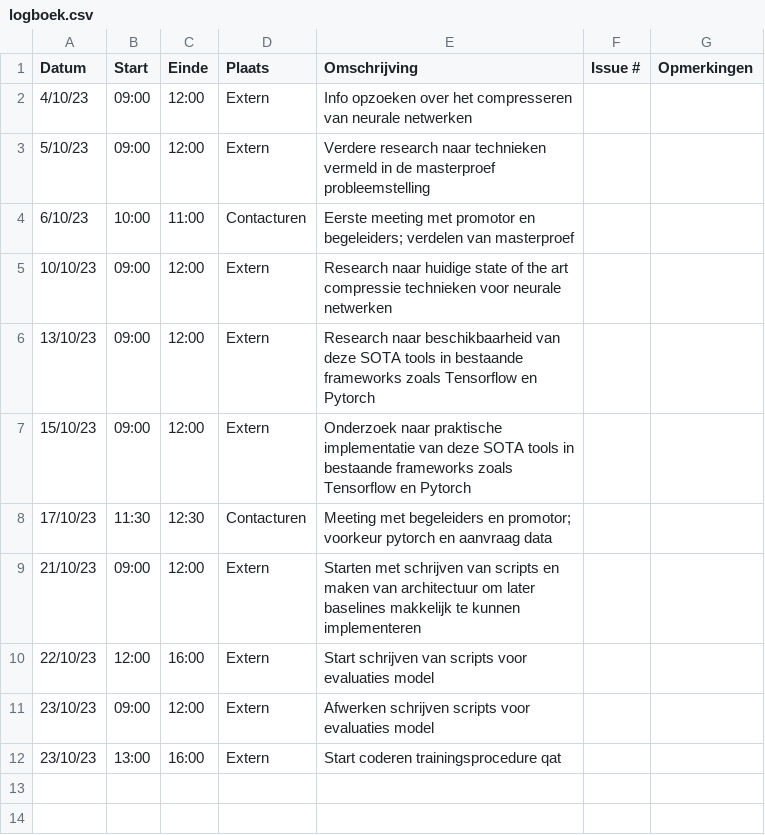
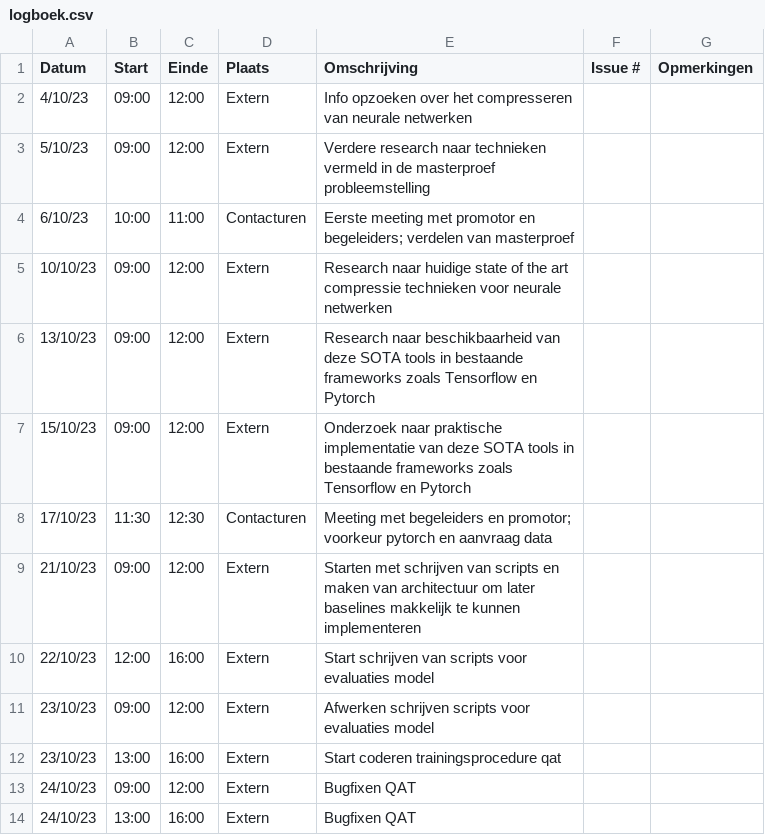
Before and after one commit to cyrielladriere/audio-environmental-monitoring, a CSV file: logboek.csv, drawn as a sheet.

```diff
--- a/logboek.csv
+++ b/logboek.csv
@@ -12 +12,3 @@ Datum,Start,Einde,Plaats,Omschrijving,Issue #,Opmerkingen
 23/10/23,13:00,16:00,Extern,Start coderen trainingsprocedure qat,,
+24/10/23,09:00,12:00,Extern,Bugfixen QAT,,
+24/10/23,13:00,16:00,Extern,Bugfixen QAT,,
```
Also changed, not shown: 7 other files.
